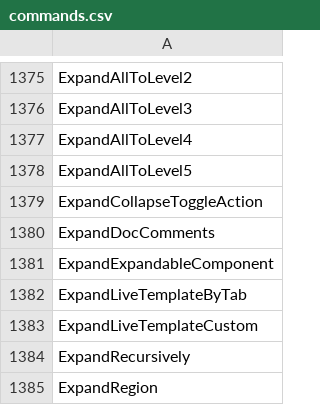
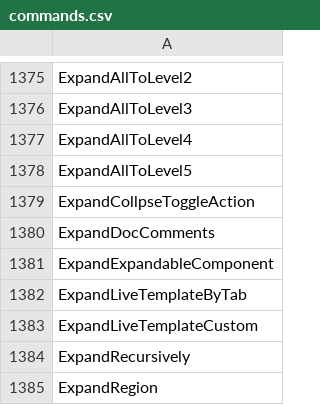
Before and after one commit to leonsilicon/chords, a CSV file: chords/macos/com/jetbrains/commands.csv, drawn as a sheet; only a part is shown, gaps mark what is left out.

Commit message:
intellij actions

```diff
--- a/chords/macos/com/jetbrains/commands.csv
+++ b/chords/macos/com/jetbrains/commands.csv
@@ -1378,3 +1378,3 @@ ExpandAllToLevel4
 ExpandAllToLevel5
-ExpandCollapseToggleAction
+ExpandCollpseToggleAction
 ExpandDocComments
```
Also changed, not shown: 3 other files.
